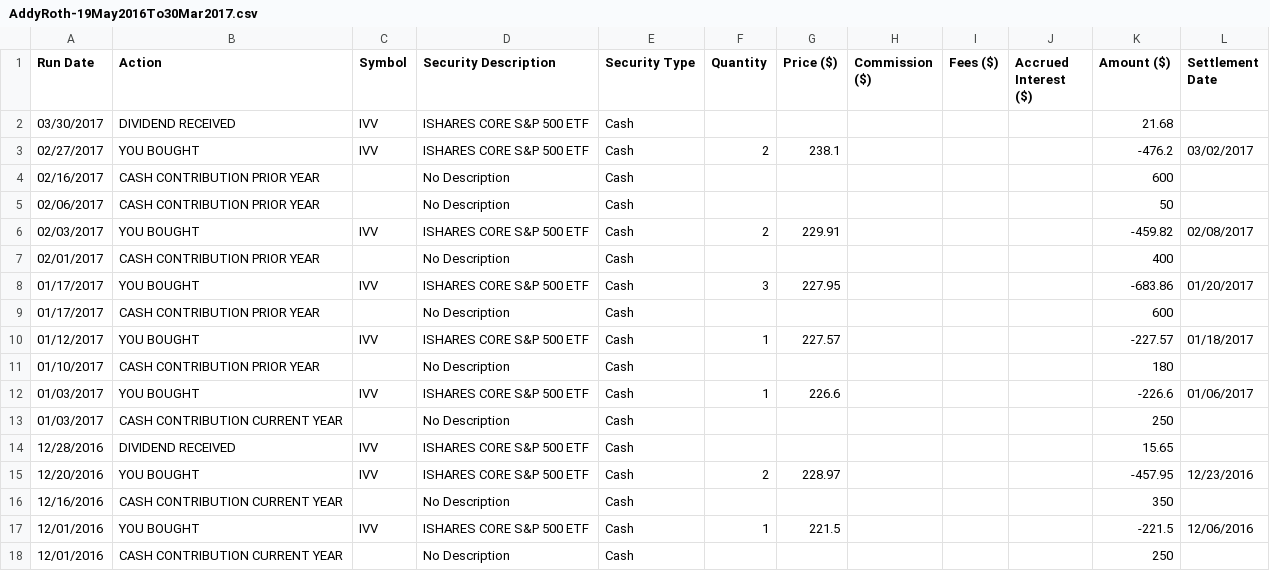
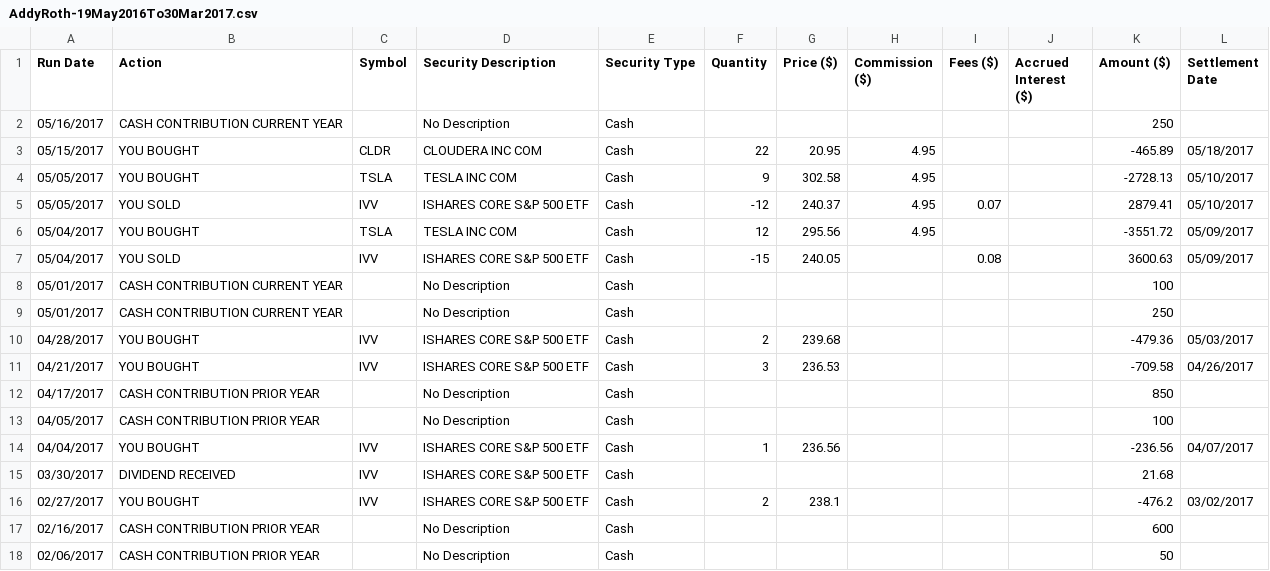
Before and after one commit to mradityagoyal/scala, a CSV file: PortfolioAnalyzer/resources/roth/AddyRoth-19May2016To30Mar2017.csv, drawn as a sheet; only a part is shown; the shorter side is filled out with more unchanged rows; the diff names each change by its address in the sheet, - before the commit and + after, or states it on an @@ line.

Commit message:
update transactions

```diff
--- a/PortfolioAnalyzer/resources/roth/AddyRoth-19May2016To30Mar2017.csv
+++ b/PortfolioAnalyzer/resources/roth/AddyRoth-19May2016To30Mar2017.csv
+row 2: 05/16/2017 | CASH CONTRIBUTION CURRENT YEAR |  | No Description | Cash |  |  |  |  |  | 250
+row 3: 05/15/2017 | YOU BOUGHT | CLDR | CLOUDERA INC COM | Cash | 22 | 20.95 | 4.95 |  |  | -465.89 | 05/18/2017
+row 4: 05/05/2017 | YOU BOUGHT | TSLA | TESLA INC COM | Cash | 9 | 302.58 | 4.95 |  |  | -2728.13 | 05/10/2017
+row 5: 05/05/2017 | YOU SOLD | IVV | ISHARES CORE S&P 500 ETF | Cash | -12 | 240.37 | 4.95 | 0.07 |  | 2879.41 | 05/10/2017
+row 6: 05/04/2017 | YOU BOUGHT | TSLA | TESLA INC COM | Cash | 12 | 295.56 | 4.95 |  |  | -3551.72 | 05/09/2017
+row 7: 05/04/2017 | YOU SOLD | IVV | ISHARES CORE S&P 500 ETF | Cash | -15 | 240.05 |  | 0.08 |  | 3600.63 | 05/09/2017
+row 8: 05/01/2017 | CASH CONTRIBUTION CURRENT YEAR |  | No Description | Cash |  |  |  |  |  | 100
+row 9: 05/01/2017 | CASH CONTRIBUTION CURRENT YEAR |  | No Description | Cash |  |  |  |  |  | 250
+row 10: 04/28/2017 | YOU BOUGHT | IVV | ISHARES CORE S&P 500 ETF | Cash | 2 | 239.68 |  |  |  | -479.36 | 05/03/2017
+row 11: 04/21/2017 | YOU BOUGHT | IVV | ISHARES CORE S&P 500 ETF | Cash | 3 | 236.53 |  |  |  | -709.58 | 04/26/2017
+row 12: 04/17/2017 | CASH CONTRIBUTION PRIOR YEAR |  | No Description | Cash |  |  |  |  |  | 850
+row 13: 04/05/2017 | CASH CONTRIBUTION PRIOR YEAR |  | No Description | Cash |  |  |  |  |  | 100
+row 14: 04/04/2017 | YOU BOUGHT | IVV | ISHARES CORE S&P 500 ETF | Cash | 1 | 236.56 |  |  |  | -236.56 | 04/07/2017
```
